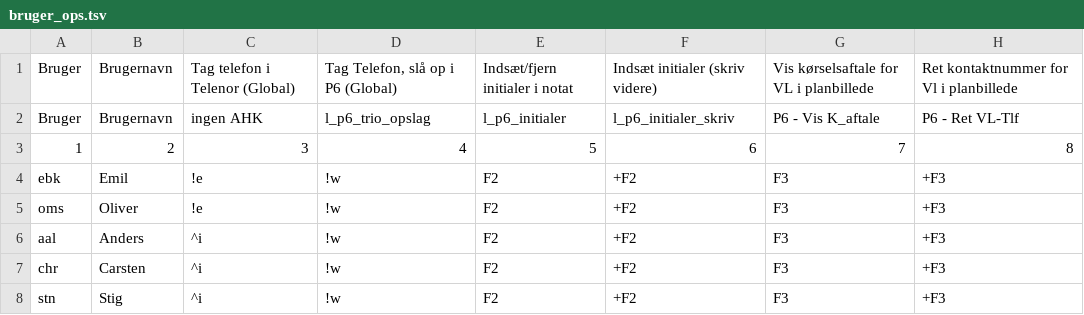
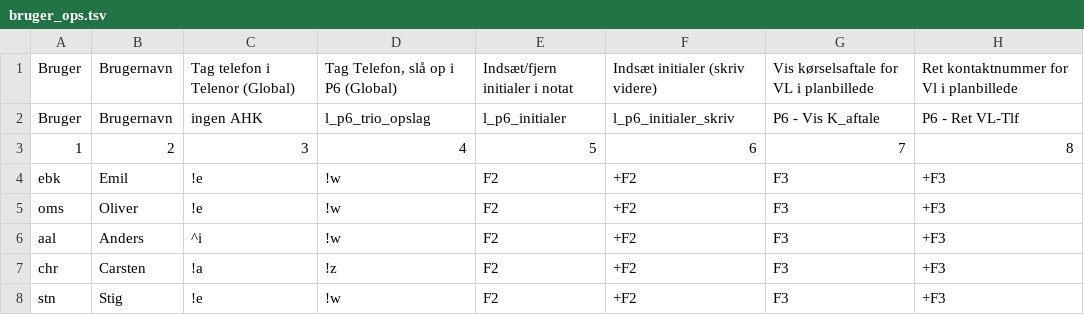
Before and after one commit to Emilbk/AHK, a TSV file: Trafikstyring/db/bruger_ops.tsv, drawn as a sheet; only a part is shown; the diff names each change by its address in the sheet, - before the commit and + after, or states it on an @@ line.

Commit message:
bruger

```diff
--- a/Trafikstyring/db/bruger_ops.tsv
+++ b/Trafikstyring/db/bruger_ops.tsv
-C7: ^i
+C7: !a
-D7: !w
+D7: !z
-C8: ^i
+C8: !e
```
